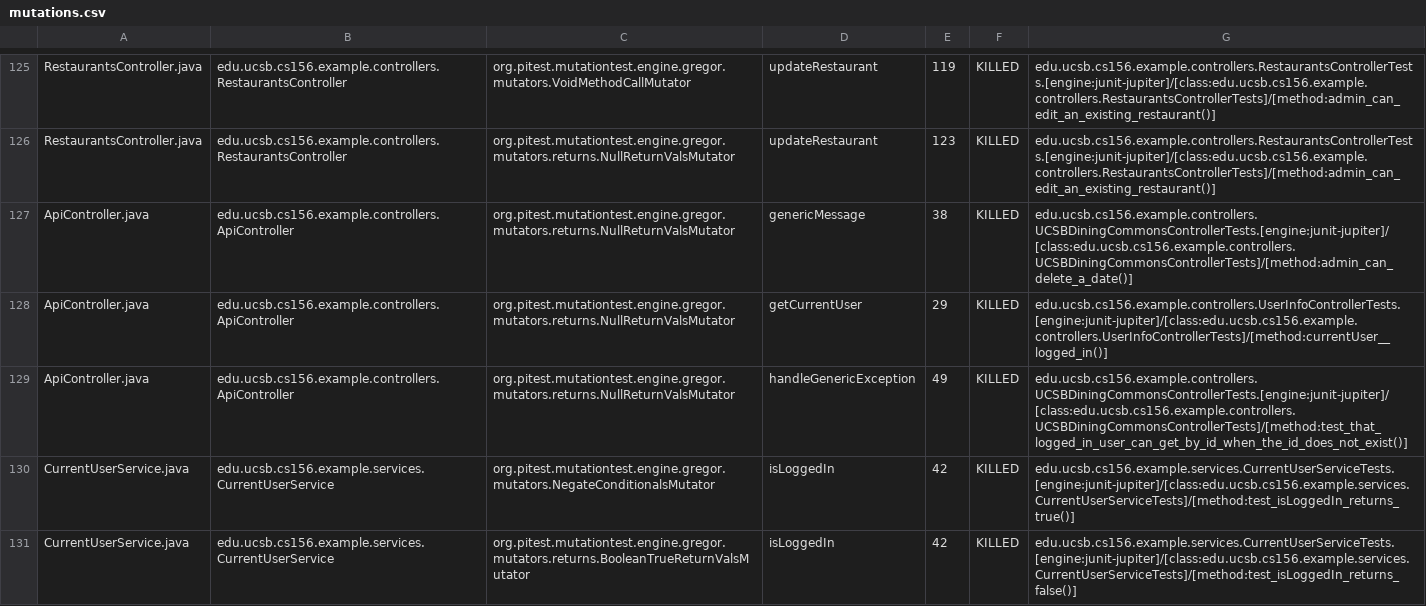
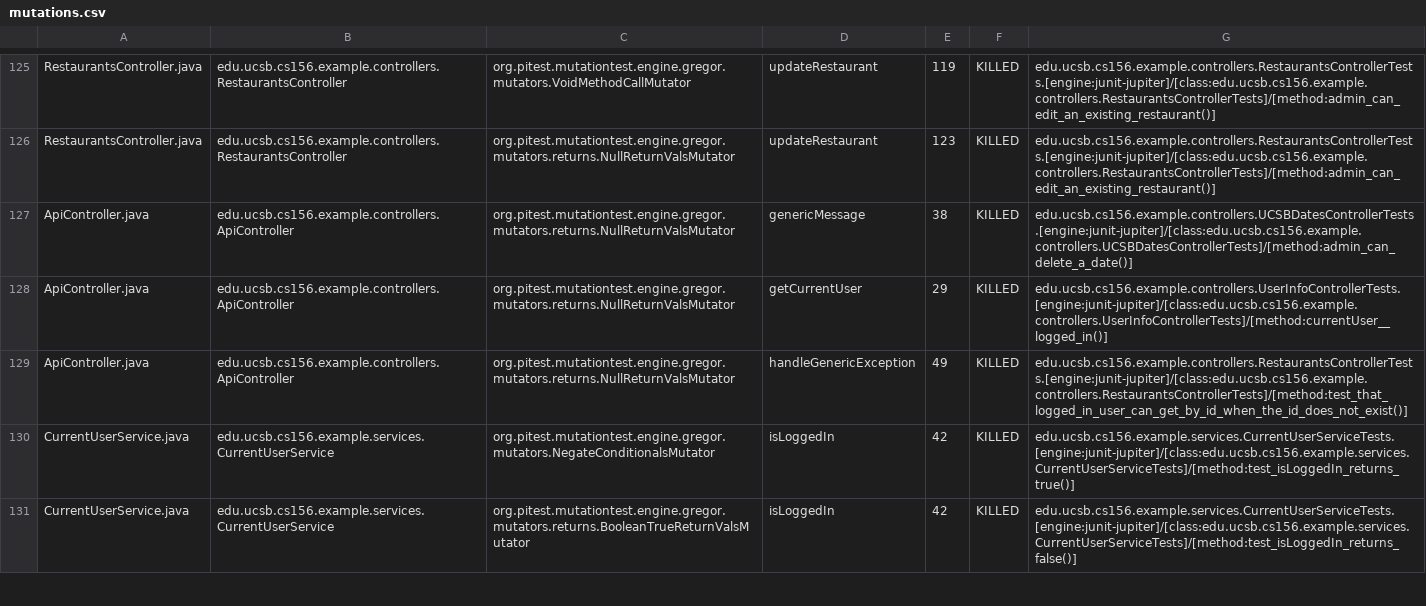
Before and after one commit to ucsb-cs156-f24/team01-f24-05, a CSV file: prs/60/pitest/mutations.csv, drawn as a sheet; only a part is shown, gaps mark what is left out.

Commit message:
Deploying to gh-pages from @ ucsb-cs156-f24/team01-f24-05@acf5a13e1568286ab3b3ae9f1882b5f69f80fd19 🚀

```diff
--- a/prs/60/pitest/mutations.csv
+++ b/prs/60/pitest/mutations.csv
@@ -126,5 +126,5 @@ RestaurantsController.java,edu.ucsb.cs156.example.controllers.RestaurantsControl
 RestaurantsController.java,edu.ucsb.cs156.example.controllers.RestaurantsController,org.pitest.mutationtest.engine.gregor.mutators.returns.NullReturnValsMutator,updateRestaurant,123,KILLED,edu.ucsb.cs156.example.controllers.RestaurantsControllerTests.[engine:junit-jupiter]/[class:edu.ucsb.cs156.example.controllers.RestaurantsControllerTests]/[method:admin_can_edit_an_existing_restaurant()]
-ApiController.java,edu.ucsb.cs156.example.controllers.ApiController,org.pitest.mutationtest.engine.gregor.mutators.returns.NullReturnValsMutator,genericMessage,38,KILLED,edu.ucsb.cs156.example.controllers.UCSBDiningCommonsControllerTests.[engine:junit-jupiter]/[class:edu.ucsb.cs156.example.controllers.UCSBDiningCommonsControllerTests]/[method:admin_can_delete_a_date()]
+ApiController.java,edu.ucsb.cs156.example.controllers.ApiController,org.pitest.mutationtest.engine.gregor.mutators.returns.NullReturnValsMutator,genericMessage,38,KILLED,edu.ucsb.cs156.example.controllers.UCSBDatesControllerTests.[engine:junit-jupiter]/[class:edu.ucsb.cs156.example.controllers.UCSBDatesControllerTests]/[method:admin_can_delete_a_date()]
 ApiController.java,edu.ucsb.cs156.example.controllers.ApiController,org.pitest.mutationtest.engine.gregor.mutators.returns.NullReturnValsMutator,getCurrentUser,29,KILLED,edu.ucsb.cs156.example.controllers.UserInfoControllerTests.[engine:junit-jupiter]/[class:edu.ucsb.cs156.example.controllers.UserInfoControllerTests]/[method:currentUser__logged_in()]
-ApiController.java,edu.ucsb.cs156.example.controllers.ApiController,org.pitest.mutationtest.engine.gregor.mutators.returns.NullReturnValsMutator,handleGenericException,49,KILLED,edu.ucsb.cs156.example.controllers.UCSBDiningCommonsControllerTests.[engine:junit-jupiter]/[class:edu.ucsb.cs156.example.controllers.UCSBDiningCommonsControllerTests]/[method:test_that_logged_in_user_can_get_by_id_when_the_id_does_not_exist()]
+ApiController.java,edu.ucsb.cs156.example.controllers.ApiController,org.pitest.mutationtest.engine.gregor.mutators.returns.NullReturnValsMutator,handleGenericException,49,KILLED,edu.ucsb.cs156.example.controllers.RestaurantsControllerTests.[engine:junit-jupiter]/[class:edu.ucsb.cs156.example.controllers.RestaurantsControllerTests]/[method:test_that_logged_in_user_can_get_by_id_when_the_id_does_not_exist()]
 CurrentUserService.java,edu.ucsb.cs156.example.services.CurrentUserService,org.pitest.mutationtest.engine.gregor.mutators.NegateConditionalsMutator,isLoggedIn,42,KILLED,edu.ucsb.cs156.example.services.CurrentUserServiceTests.[engine:junit-jupiter]/[class:edu.ucsb.cs156.example.services.CurrentUserServiceTests]/[method:test_isLoggedIn_returns_true()]
```
Also changed, not shown: 15 other files.
